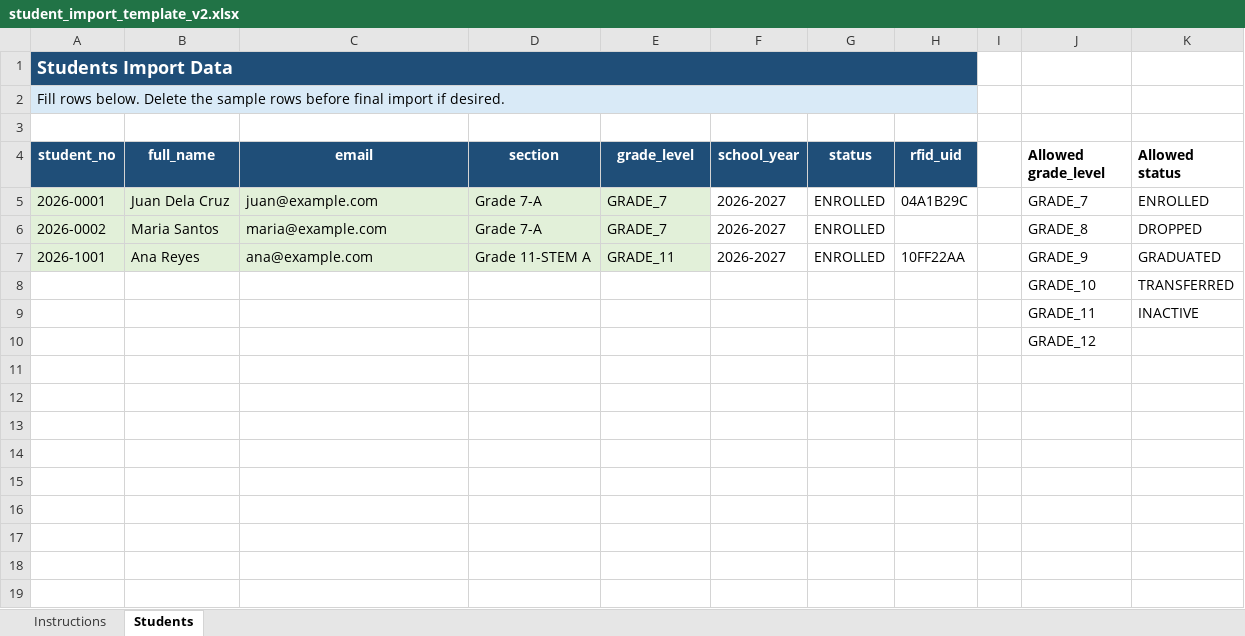
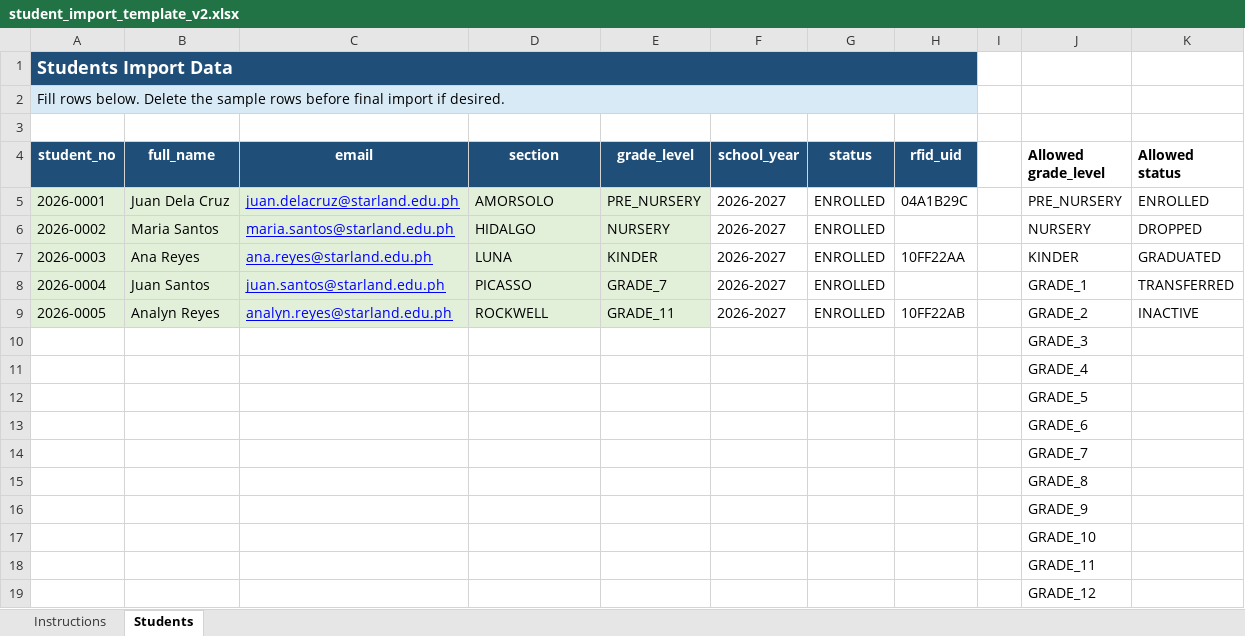
Before and after one commit to simolde/student_attendance_system, an Excel workbook: public/templates/student_import_template_v2.xlsx, sheet Students, drawn as a sheet; values as stored, in another font and other column widths than the file's, no borders; table styles not drawn; removed rows and columns are numbered as before the commit, all else as after; the diff names each change by its address in the sheet, - before the commit and + after, or states it on an @@ line.

Commit message:
docs: update student import page for grade level and RFID fields

```diff
--- a/public/templates/student_import_template_v2.xlsx (sheet Students)
+++ b/public/templates/student_import_template_v2.xlsx (sheet Students)
-C5 (email): juan@example.com
+C5 (email): juan.delacruz@starland.edu.ph
@@ C5:C7 underline: off → on, text colour: black → #0000FF @@
-D5 (section): Grade 7-A
+D5 (section): AMORSOLO
-E5 (grade_level): GRADE_7
+E5 (grade_level): PRE_NURSERY
-J5 (Allowed grade_level): GRADE_7
+J5 (Allowed grade_level): PRE_NURSERY
-C6 (email): maria@example.com
+C6 (email): maria.santos@starland.edu.ph
-D6 (section): Grade 7-A
+D6 (section): HIDALGO
-E6 (grade_level): GRADE_7
+E6 (grade_level): NURSERY
-J6 (Allowed grade_level): GRADE_8
+J6 (Allowed grade_level): NURSERY
-A7 (student_no): 2026-1001
+A7 (student_no): 2026-0003
-C7 (email): ana@example.com
+C7 (email): ana.reyes@starland.edu.ph
-D7 (section): Grade 11-STEM A
+D7 (section): LUNA
-E7 (grade_level): GRADE_11
+E7 (grade_level): KINDER
-J7 (Allowed grade_level): GRADE_9
+J7 (Allowed grade_level): KINDER
-row 8:  |  |  |  |  |  |  |  |  | GRADE_10 | TRANSFERRED
-row 9:  |  |  |  |  |  |  |  |  | GRADE_11 | INACTIVE
+row 8: 2026-0004 | Juan Santos | juan.santos@starland.edu.ph | PICASSO | GRADE_7 | 2026-2027 | ENROLLED |  |  | GRADE_1 | TRANSFERRED
+row 9: 2026-0005 | Analyn Reyes | analyn.reyes@starland.edu.ph | ROCKWELL | GRADE_11 | 2026-2027 | ENROLLED | 10FF22AB |  | GRADE_2 | INACTIVE
+row 10:  |  |  |  |  |  |  |  |  | GRADE_3
+row 11:  |  |  |  |  |  |  |  |  | GRADE_4
+row 12:  |  |  |  |  |  |  |  |  | GRADE_5
+row 13:  |  |  |  |  |  |  |  |  | GRADE_6
+row 14:  |  |  |  |  |  |  |  |  | GRADE_7
+row 15:  |  |  |  |  |  |  |  |  | GRADE_8
+row 16:  |  |  |  |  |  |  |  |  | GRADE_9
+row 17:  |  |  |  |  |  |  |  |  | GRADE_10
+row 18:  |  |  |  |  |  |  |  |  | GRADE_11
```
Also changed, not shown: sheet Instructions, 2 other files.
